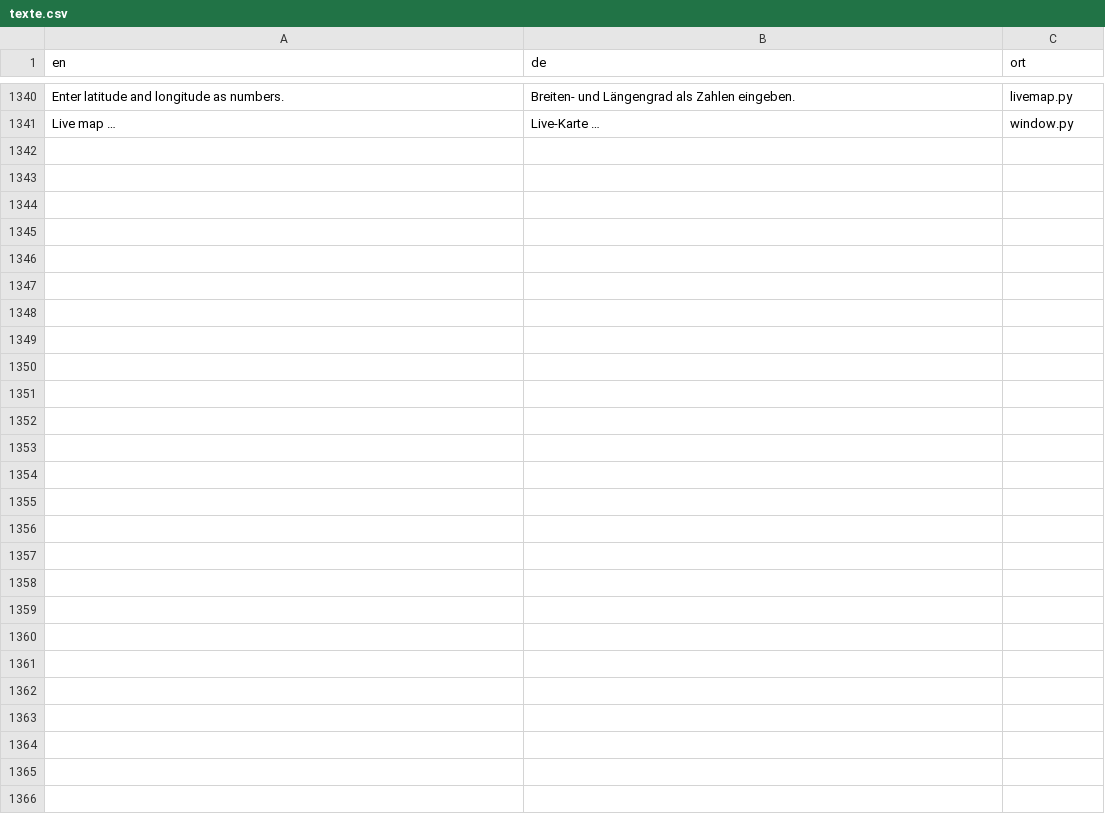
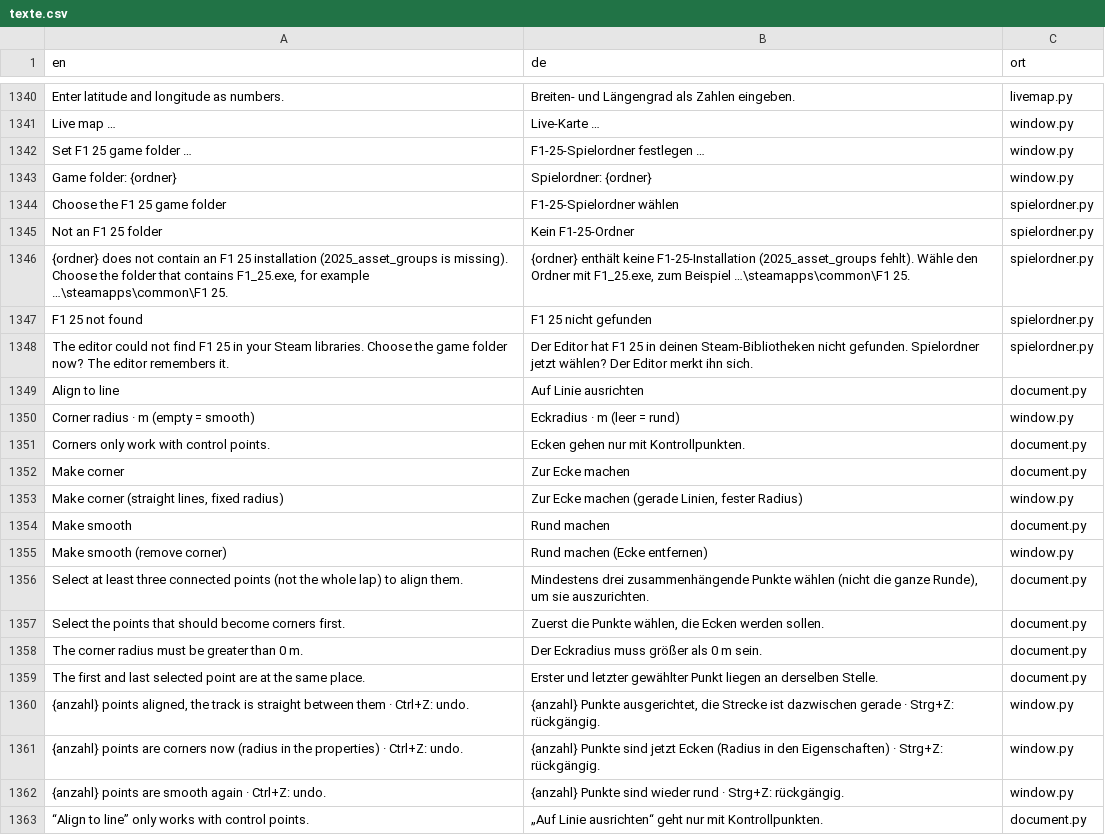
Before and after one commit to Ftoaster/F1MapEditor, a CSV file: Mapeditor/src/mapeditor/i18n/texte.csv, drawn as a sheet; only a part is shown, gaps mark what is left out; the diff names each change by its address in the sheet, - before the commit and + after, or states it on an @@ line.

Commit message:
Mapeditor 0.3.7

```diff
--- a/Mapeditor/src/mapeditor/i18n/texte.csv
+++ b/Mapeditor/src/mapeditor/i18n/texte.csv
+row 1342: Set F1 25 game folder … | F1-25-Spielordner festlegen … | window.py
+row 1343: Game folder: {ordner} | Spielordner: {ordner} | window.py
+row 1344: Choose the F1 25 game folder | F1-25-Spielordner wählen | spielordner.py
+row 1345: Not an F1 25 folder | Kein F1-25-Ordner | spielordner.py
+row 1346: {ordner} does not contain an F1 25 installation (2025_asset_groups is missing). Choose the folder that contains F1_25.exe, for example …\steamapps\common\F1 25. | {ordner} enthält keine F1-25-Installation (2025_asset_groups fehlt). Wähle den Ordner mit F1_25.exe, zum Beispiel …\steamapps\common\F1 25. | spielordner.py
+row 1347: F1 25 not found | F1 25 nicht gefunden | spielordner.py
+row 1348: The editor could not find F1 25 in your Steam libraries. Choose the game folder now? The editor remembers it. | Der Editor hat F1 25 in deinen Steam-Bibliotheken nicht gefunden. Spielordner jetzt wählen? Der Editor merkt ihn sich. | spielordner.py
+row 1349: Align to line | Auf Linie ausrichten | document.py
+row 1350: Corner radius · m (empty = smooth) | Eckradius · m (leer = rund) | window.py
+row 1351: Corners only work with control points. | Ecken gehen nur mit Kontrollpunkten. | document.py
+row 1352: Make corner | Zur Ecke machen | document.py
+row 1353: Make corner (straight lines, fixed radius) | Zur Ecke machen (gerade Linien, fester Radius) | window.py
+row 1354: Make smooth | Rund machen | document.py
+row 1355: Make smooth (remove corner) | Rund machen (Ecke entfernen) | window.py
+row 1356: Select at least three connected points (not the whole lap) to align them. | Mindestens drei zusammenhängende Punkte wählen (nicht die ganze Runde), um sie auszurichten. | document.py
+row 1357: Select the points that should become corners first. | Zuerst die Punkte wählen, die Ecken werden sollen. | document.py
+row 1358: The corner radius must be greater than 0 m. | Der Eckradius muss größer als 0 m sein. | document.py
+row 1359: The first and last selected point are at the same place. | Erster und letzter gewählter Punkt liegen an derselben Stelle. | document.py
+row 1360: {anzahl} points aligned, the track is straight between them · Ctrl+Z: undo. | {anzahl} Punkte ausgerichtet, die Strecke ist dazwischen gerade · Strg+Z: rückgängig. | window.py
+row 1361: {anzahl} points are corners now (radius in the properties) · Ctrl+Z: undo. | {anzahl} Punkte sind jetzt Ecken (Radius in den Eigenschaften) · Strg+Z: rückgängig. | window.py
+row 1362: {anzahl} points are smooth again · Ctrl+Z: undo. | {anzahl} Punkte sind wieder rund · Strg+Z: rückgängig. | window.py
+row 1363: “Align to line” only works with control points. | „Auf Linie ausrichten“ geht nur mit Kontrollpunkten. | document.py
```
Also changed, not shown: Mapeditor/src/mapeditor/i18n/meldungen.csv, Mapeditor/src/mapeditor/i18n/regeln.csv, 23 other files.
